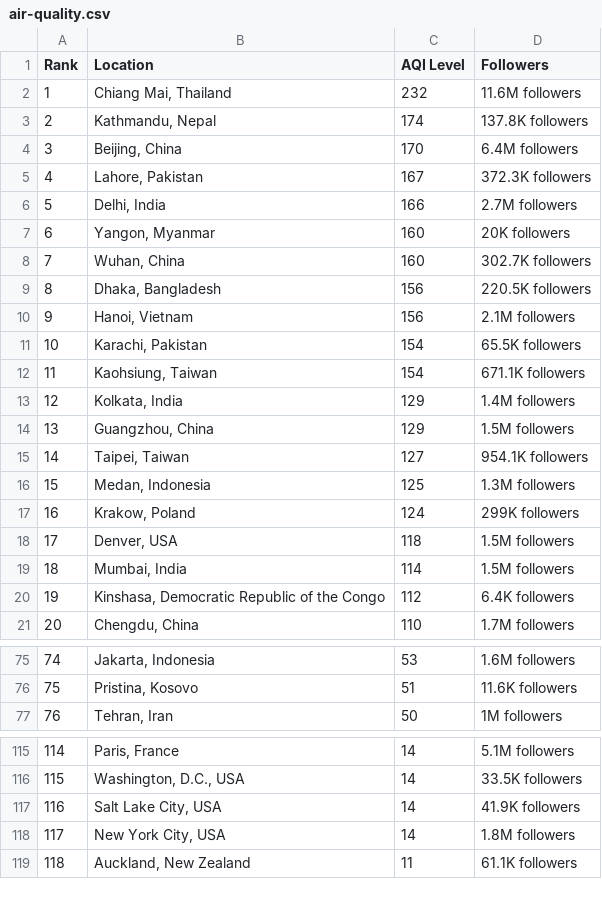
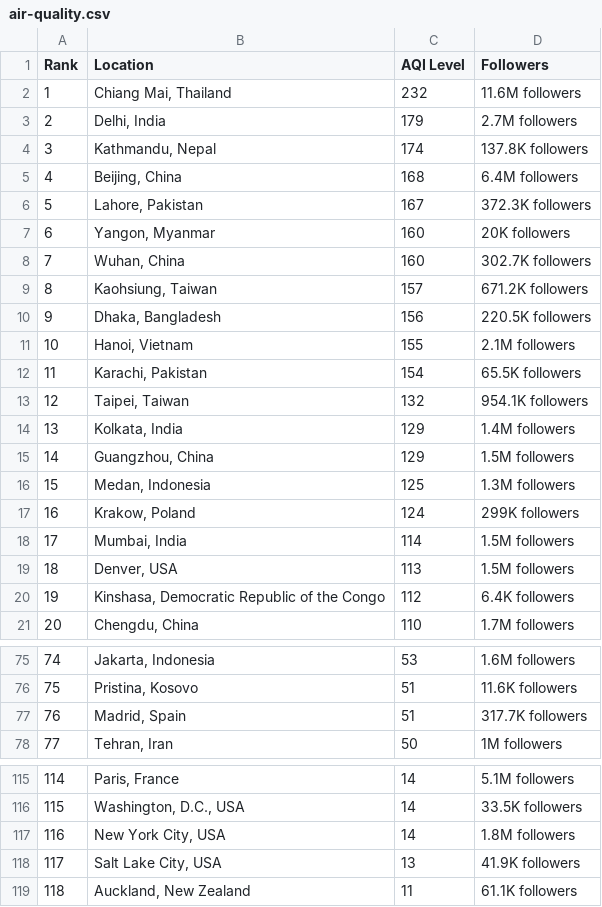
Before and after one commit to dipunew/Most-Polluted-Cities-in-The-World, a CSV file: air-quality.csv, drawn as a sheet; only a part is shown, gaps mark what is left out; removed rows and columns are numbered as before the commit, all else as after; the diff covers the shown part only; the diff names each change by its address in the sheet, - before the commit and + after, or states it on an @@ line.

```diff
--- a/air-quality.csv
+++ b/air-quality.csv
+row 3: 2 | Delhi, India | 179 | 2.7M followers
@@ column A (Rank) renumbered between rows 4 and 117 @@
-C5 (AQI Level): 170
+C5 (AQI Level): 168
-row 6: 5 | Delhi, India | 166 | 2.7M followers
+row 9: 8 | Kaohsiung, Taiwan | 157 | 671.2K followers
-C11 (AQI Level): 156
+C11 (AQI Level): 155
-row 12: 11 | Kaohsiung, Taiwan | 154 | 671.1K followers
+row 13: 12 | Taipei, Taiwan | 132 | 954.1K followers
-row 15: 14 | Taipei, Taiwan | 127 | 954.1K followers
-row 18: 17 | Denver, USA | 118 | 1.5M followers
+row 19: 18 | Denver, USA | 113 | 1.5M followers
+row 77: 76 | Madrid, Spain | 51 | 317.7K followers
-row 117: 116 | Salt Lake City, USA | 14 | 41.9K followers
+row 118: 117 | Salt Lake City, USA | 13 | 41.9K followers
```
Also changed, not shown: 11 added rows, 12 removed rows and 4 edited cells elsewhere in this file.
